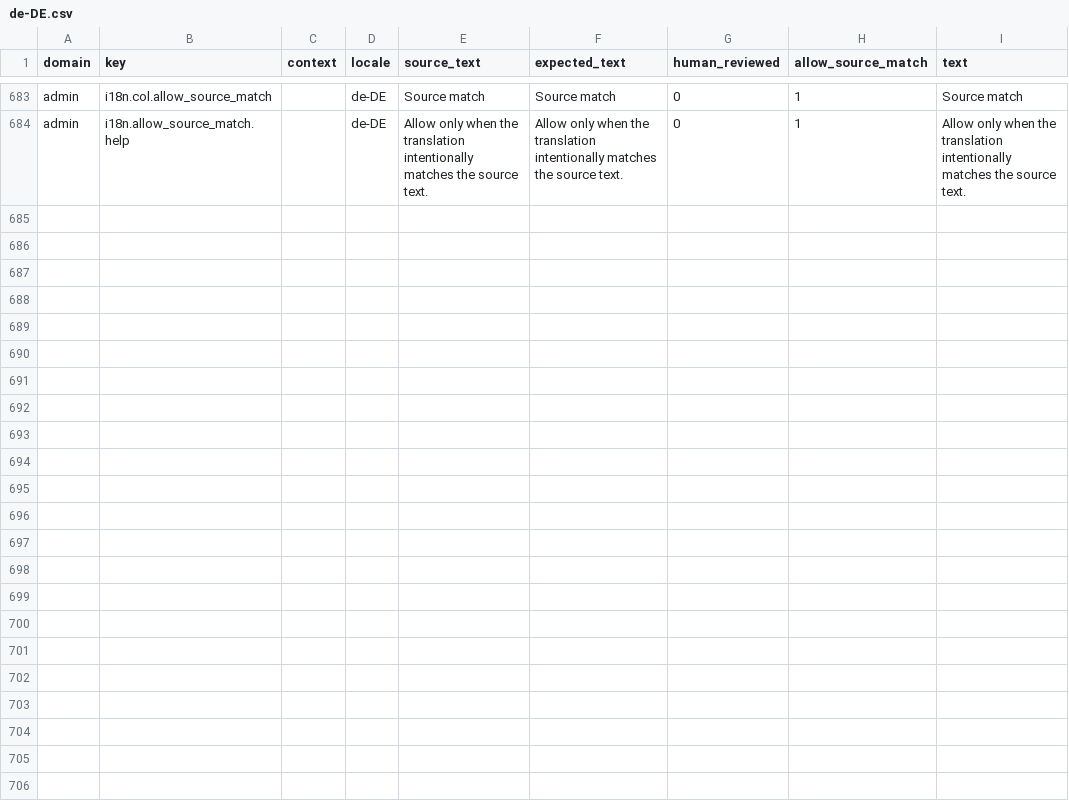
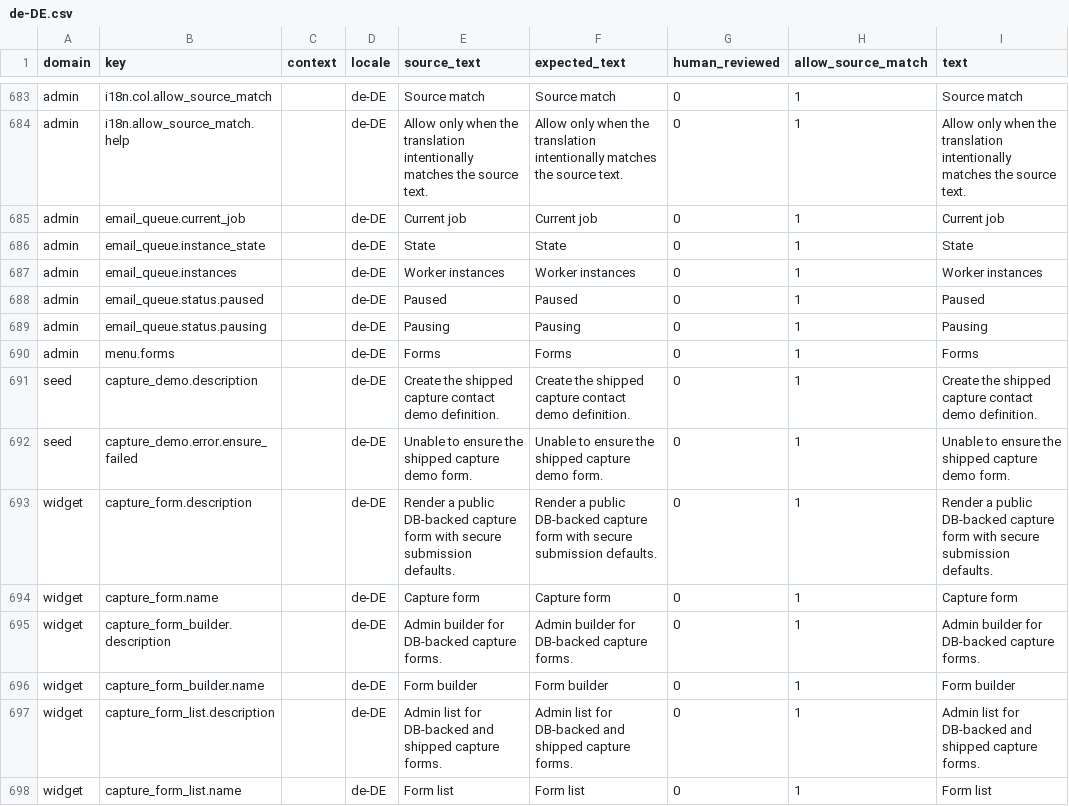
Before and after one commit to istvan-ujjmeszaros/radaptor-cms, a CSV file: i18n/seeds/de-DE.csv, drawn as a sheet; only a part is shown, gaps mark what is left out.

Commit message:
Add de-DE fallback seeds for form builder release

```diff
--- a/i18n/seeds/de-DE.csv
+++ b/i18n/seeds/de-DE.csv
@@ -684 +684,15 @@ admin,i18n.col.allow_source_match,,de-DE,"Source match","Source match",0,1,"Sour
 admin,i18n.allow_source_match.help,,de-DE,"Allow only when the translation intentionally matches the source text.","Allow only when the translation intentionally matches the source text.",0,1,"Allow only when the translation intentionally matches the source text."
+admin,email_queue.current_job,,de-DE,"Current job","Current job",0,1,"Current job"
+admin,email_queue.instance_state,,de-DE,State,State,0,1,State
+admin,email_queue.instances,,de-DE,"Worker instances","Worker instances",0,1,"Worker instances"
+admin,email_queue.status.paused,,de-DE,Paused,Paused,0,1,Paused
+admin,email_queue.status.pausing,,de-DE,Pausing,Pausing,0,1,Pausing
+admin,menu.forms,,de-DE,Forms,Forms,0,1,Forms
+seed,capture_demo.description,,de-DE,"Create the shipped capture contact demo definition.","Create the shipped capture contact demo definition.",0,1,"Create the shipped capture contact demo definition."
+seed,capture_demo.error.ensure_failed,,de-DE,"Unable to ensure the shipped capture demo form.","Unable to ensure the shipped capture demo form.",0,1,"Unable to ensure the shipped capture demo form."
+widget,capture_form.description,,de-DE,"Render a public DB-backed capture form with secure submission defaults.","Render a public DB-backed capture form with secure submission defaults.",0,1,"Render a public DB-backed capture form with secure submission defaults."
+widget,capture_form.name,,de-DE,"Capture form","Capture form",0,1,"Capture form"
+widget,capture_form_builder.description,,de-DE,"Admin builder for DB-backed capture forms.","Admin builder for DB-backed capture forms.",0,1,"Admin builder for DB-backed capture forms."
+widget,capture_form_builder.name,,de-DE,"Form builder","Form builder",0,1,"Form builder"
+widget,capture_form_list.description,,de-DE,"Admin list for DB-backed and shipped capture forms.","Admin list for DB-backed and shipped capture forms.",0,1,"Admin list for DB-backed and shipped capture forms."
+widget,capture_form_list.name,,de-DE,"Form list","Form list",0,1,"Form list"
```
Also changed, not shown: modules-common/ImportExport/i18n/seeds/de-DE.csv, modules-common/User/i18n/seeds/de-DE.csv, 2 other files.
